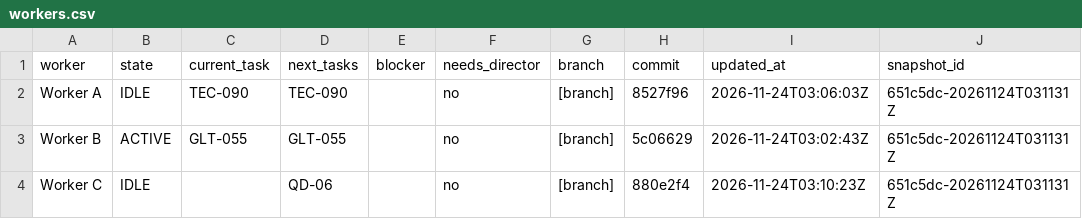
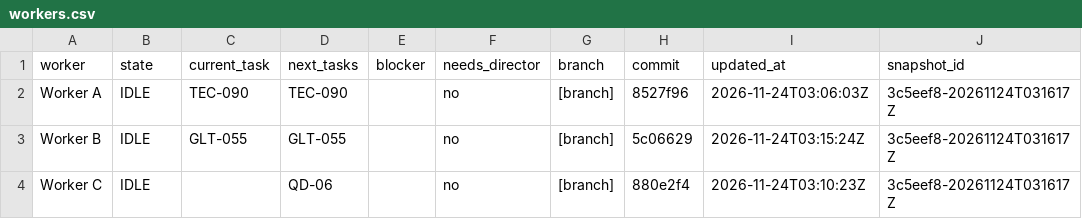
Before and after one commit to ksatriadipo/idle-space-courier-dashboard, a CSV file: data/workers.csv, drawn as a sheet.

```diff
--- a/data/workers.csv
+++ b/data/workers.csv
@@ -1,4 +1,4 @@
 worker,state,current_task,next_tasks,blocker,needs_director,branch,commit,updated_at,snapshot_id
-Worker A,IDLE,TEC-090,TEC-090,,no,[branch],8527f96,2026-11-24T03:06:03Z,651c5dc-20261124T031131Z
-Worker B,ACTIVE,GLT-055,GLT-055,,no,[branch],5c06629,2026-11-24T03:02:43Z,651c5dc-20261124T031131Z
-Worker C,IDLE,,QD-06,,no,[branch],880e2f4,2026-11-24T03:10:23Z,651c5dc-20261124T031131Z
+Worker A,IDLE,TEC-090,TEC-090,,no,[branch],8527f96,2026-11-24T03:06:03Z,3c5eef8-20261124T031617Z
+Worker B,IDLE,GLT-055,GLT-055,,no,[branch],5c06629,2026-11-24T03:15:24Z,3c5eef8-20261124T031617Z
+Worker C,IDLE,,QD-06,,no,[branch],880e2f4,2026-11-24T03:10:23Z,3c5eef8-20261124T031617Z
```
Also changed, not shown: data/decisions.csv, data/runs.csv, 5 other files.
